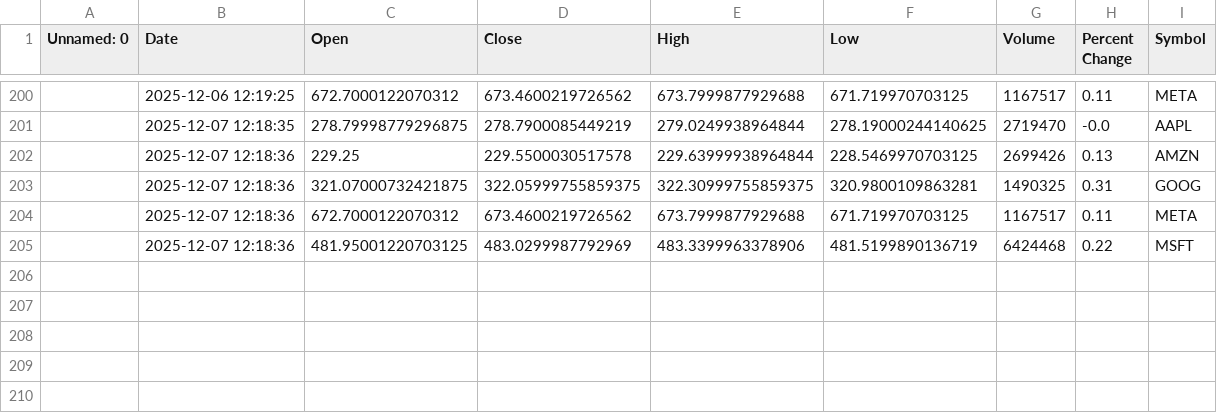
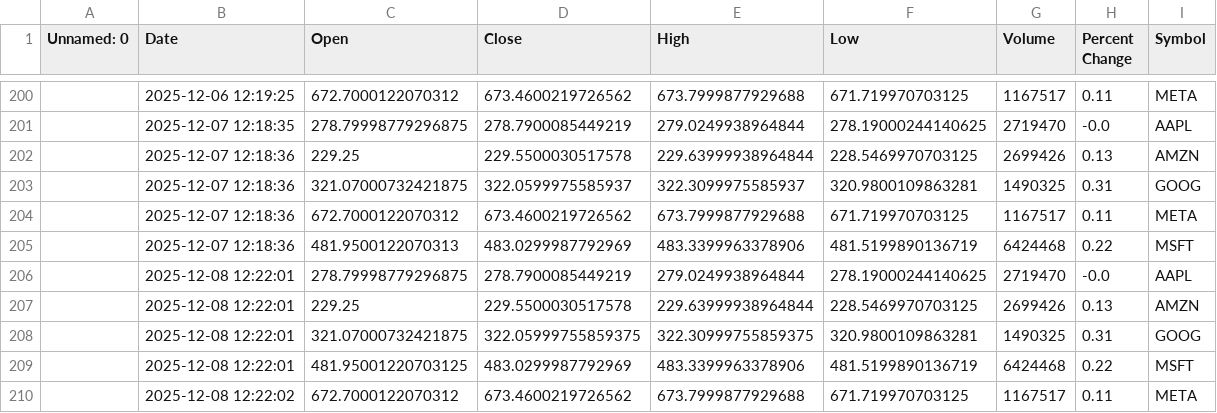
Before and after one commit to khshiptl/daily-market-insights, a CSV file: data/daily_summary.csv, drawn as a sheet; only a part is shown, gaps mark what is left out; addresses are those after the commit; the diff names each change by its address in the sheet, - before the commit and + after, or states it on an @@ line.

```diff
--- a/data/daily_summary.csv
+++ b/data/daily_summary.csv
-D203 (Close): 322.05999755859375
+D203 (Close): 322.0599975585937
-E203 (High): 322.30999755859375
+E203 (High): 322.3099975585937
+row 205:  | 2025-12-07 12:18:36 | 481.9500122070313 | 483.0299987792969 | 483.3399963378906 | 481.5199890136719 | 6424468 | 0.22 | MSFT
+row 206:  | 2025-12-08 12:22:01 | 278.79998779296875 | 278.7900085449219 | 279.0249938964844 | 278.19000244140625 | 2719470 | -0.0 | AAPL
+row 207:  | 2025-12-08 12:22:01 | 229.25 | 229.5500030517578 | 229.63999938964844 | 228.5469970703125 | 2699426 | 0.13 | AMZN
+row 208:  | 2025-12-08 12:22:01 | 321.07000732421875 | 322.05999755859375 | 322.30999755859375 | 320.9800109863281 | 1490325 | 0.31 | GOOG
-B209 (Date): 2025-12-07 12:18:36
+B209 (Date): 2025-12-08 12:22:01
+row 210:  | 2025-12-08 12:22:02 | 672.7000122070312 | 673.4600219726562 | 673.7999877929688 | 671.719970703125 | 1167517 | 0.11 | META
```
